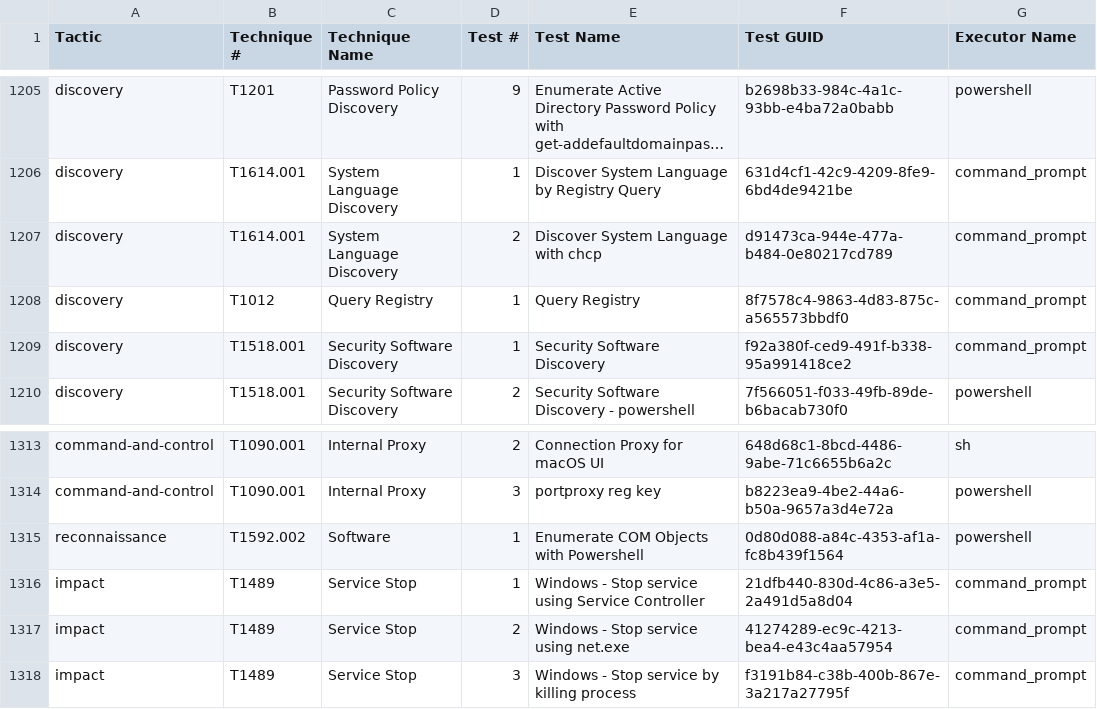
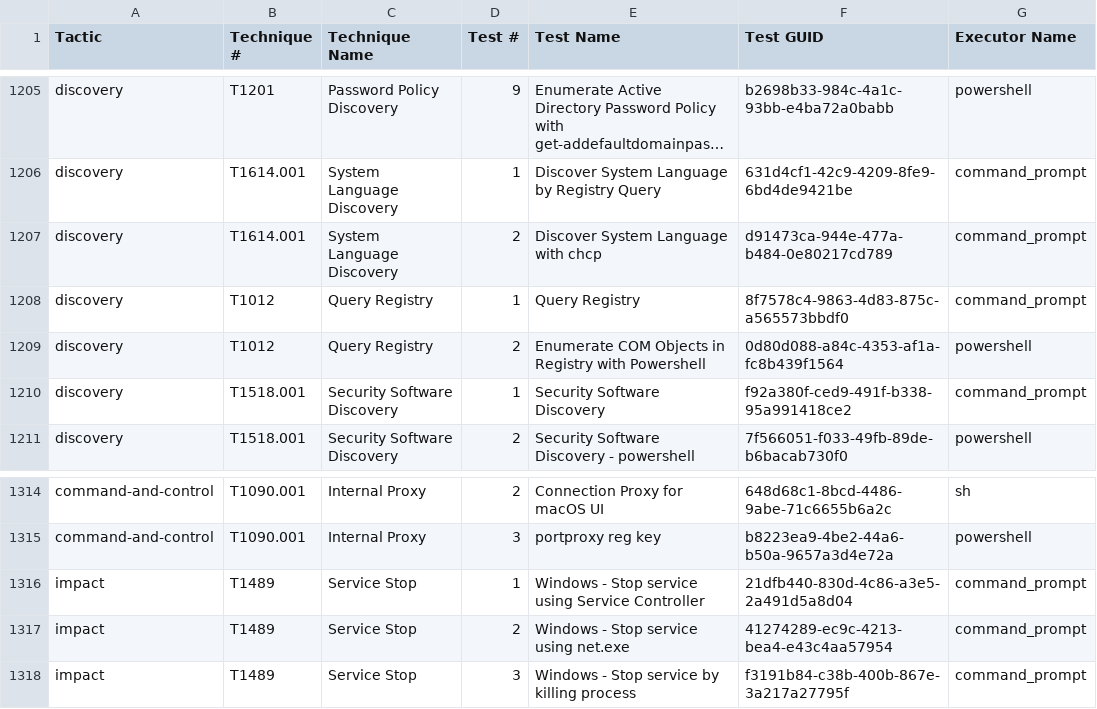
Before and after one commit to redcanaryco/atomic-red-team, a CSV file: atomics/Indexes/Indexes-CSV/index.csv, drawn as a sheet; only a part is shown, gaps mark what is left out; long unchanged cells end in ….

```diff
--- a/atomics/Indexes/Indexes-CSV/index.csv
+++ b/atomics/Indexes/Indexes-CSV/index.csv
@@ -1208,2 +1208,3 @@ discovery,T1614.001,System Language Discovery,2,Discover System Language with ch
 discovery,T1012,Query Registry,1,Query Registry,8f7578c4-9863-4d83-875c-a565573bbdf0,command_prompt
+discovery,T1012,Query Registry,2,Enumerate COM Objects in Registry with Powershell,0d80d088-a84c-4353-af1a-fc8b439f1564,powershell
 discovery,T1518.001,Security Software Discovery,1,Security Software Discovery,f92a380f-ced9-491f-b338-95a991418ce2,command_prompt
@@ -1314,3 +1315,2 @@ command-and-control,T1090.001,Internal Proxy,2,Connection Proxy for macOS UI,648
 command-and-control,T1090.001,Internal Proxy,3,portproxy reg key,b8223ea9-4be2-44a6-b50a-9657a3d4e72a,powershell
-reconnaissance,T1592.002,Software,1,Enumerate COM Objects with Powershell,0d80d088-a84c-4353-af1a-fc8b439f1564,powershell
 impact,T1489,Service Stop,1,Windows - Stop service using Service Controller,21dfb440-830d-4c86-a3e5-2a491d5a8d04,command_prompt
```
Also changed, not shown: atomics/Indexes/Indexes-CSV/windows-index.csv, 5 other files.
